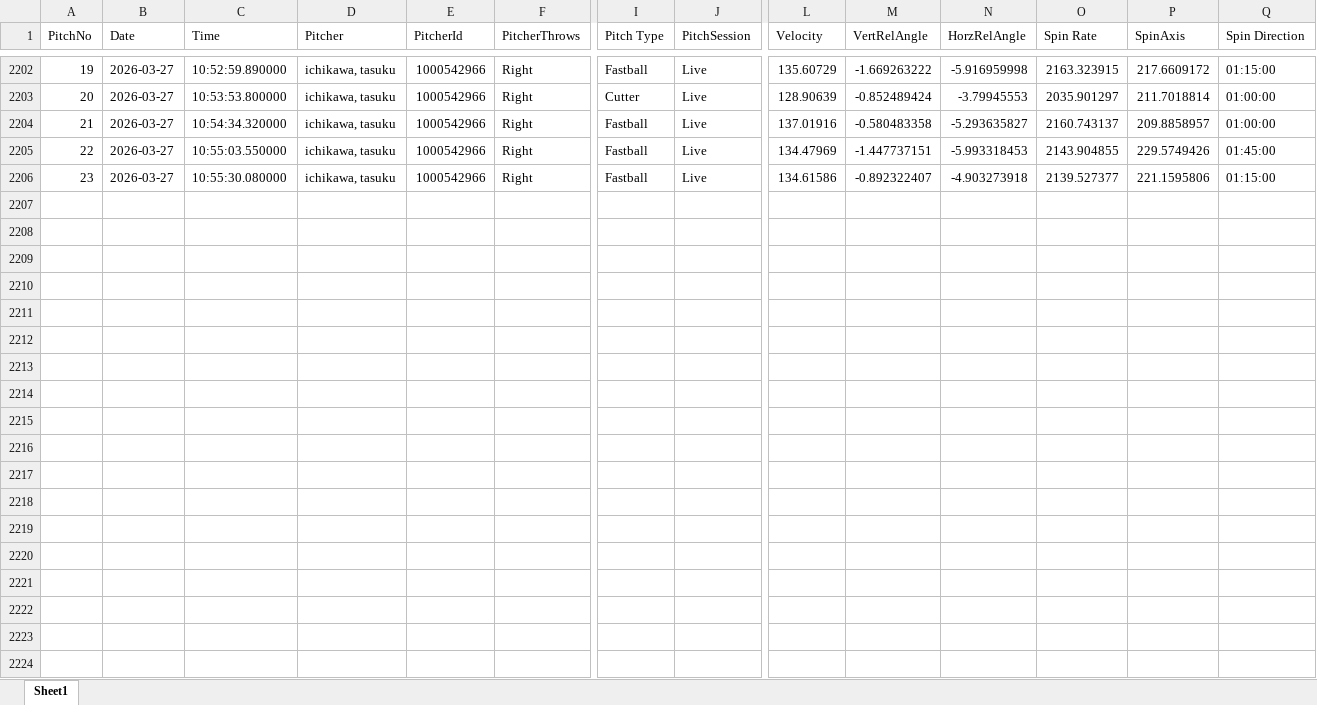
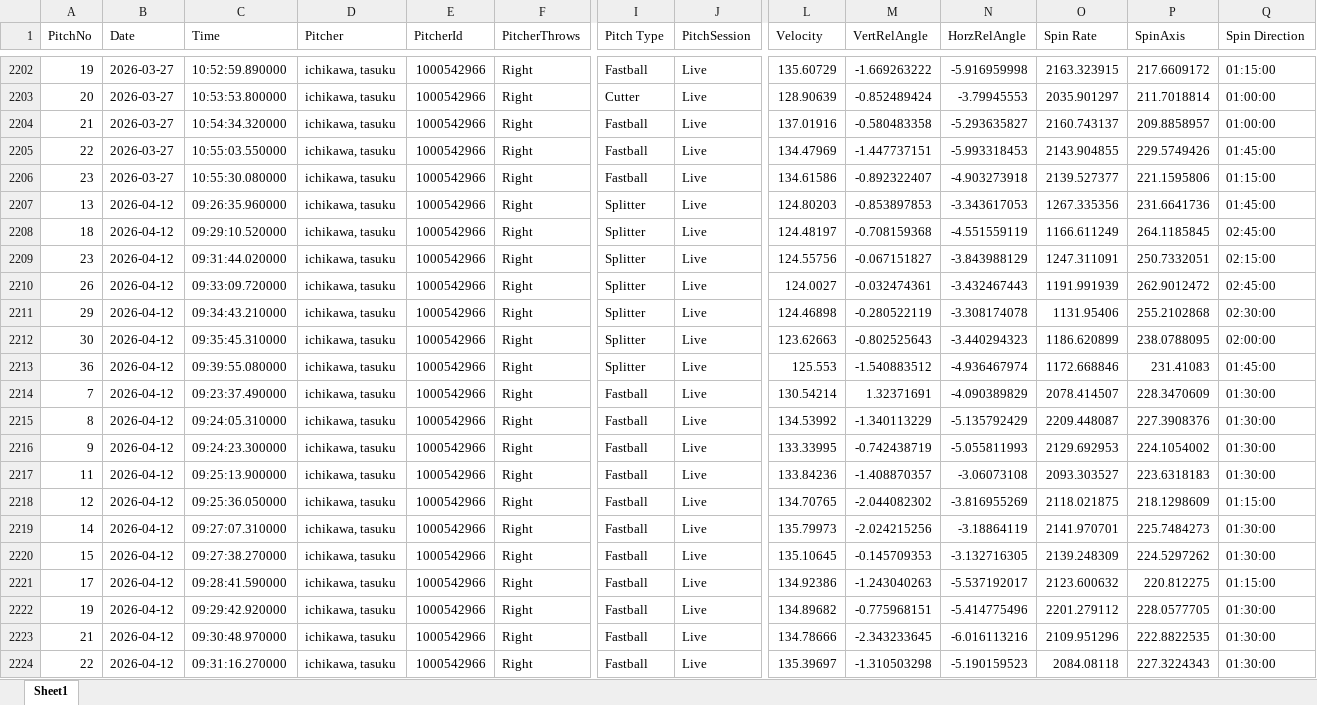
Before and after one commit to sakanatama-hub/Pitching-feedback, an Excel workbook: data/pitch_data.xlsx, sheet Sheet1, drawn as a sheet; only a part is shown, gaps mark what is left out; values as stored, in another font and other column widths than the file's, no borders; rows hold the shown columns only; the diff covers the shown part only; the diff names each change by its address in the sheet, - before the commit and + after, or states it on an @@ line.

Commit message:
Update pitch data (Attempt 1)

```diff
--- a/data/pitch_data.xlsx (sheet Sheet1)
+++ b/data/pitch_data.xlsx (sheet Sheet1)
+row 2207: 13 | 2026-04-12 | 09:26:35.960000 | ichikawa, tasuku | 1000542966 | Right | Splitter | Live | 124.80203 | -0.853897853 | -3.343617053 | 1267.335356 | 231.6641736 | 01:45:00
+row 2208: 18 | 2026-04-12 | 09:29:10.520000 | ichikawa, tasuku | 1000542966 | Right | Splitter | Live | 124.48197 | -0.708159368 | -4.551559119 | 1166.611249 | 264.1185845 | 02:45:00
+row 2209: 23 | 2026-04-12 | 09:31:44.020000 | ichikawa, tasuku | 1000542966 | Right | Splitter | Live | 124.55756 | -0.067151827 | -3.843988129 | 1247.311091 | 250.7332051 | 02:15:00
+row 2210: 26 | 2026-04-12 | 09:33:09.720000 | ichikawa, tasuku | 1000542966 | Right | Splitter | Live | 124.0027 | -0.032474361 | -3.432467443 | 1191.991939 | 262.9012472 | 02:45:00
+row 2211: 29 | 2026-04-12 | 09:34:43.210000 | ichikawa, tasuku | 1000542966 | Right | Splitter | Live | 124.46898 | -0.280522119 | -3.308174078 | 1131.95406 | 255.2102868 | 02:30:00
+row 2212: 30 | 2026-04-12 | 09:35:45.310000 | ichikawa, tasuku | 1000542966 | Right | Splitter | Live | 123.62663 | -0.802525643 | -3.440294323 | 1186.620899 | 238.0788095 | 02:00:00
+row 2213: 36 | 2026-04-12 | 09:39:55.080000 | ichikawa, tasuku | 1000542966 | Right | Splitter | Live | 125.553 | -1.540883512 | -4.936467974 | 1172.668846 | 231.41083 | 01:45:00
+row 2214: 7 | 2026-04-12 | 09:23:37.490000 | ichikawa, tasuku | 1000542966 | Right | Fastball | Live | 130.54214 | 1.32371691 | -4.090389829 | 2078.414507 | 228.3470609 | 01:30:00
+row 2215: 8 | 2026-04-12 | 09:24:05.310000 | ichikawa, tasuku | 1000542966 | Right | Fastball | Live | 134.53992 | -1.340113229 | -5.135792429 | 2209.448087 | 227.3908376 | 01:30:00
+row 2216: 9 | 2026-04-12 | 09:24:23.300000 | ichikawa, tasuku | 1000542966 | Right | Fastball | Live | 133.33995 | -0.742438719 | -5.055811993 | 2129.692953 | 224.1054002 | 01:30:00
+row 2217: 11 | 2026-04-12 | 09:25:13.900000 | ichikawa, tasuku | 1000542966 | Right | Fastball | Live | 133.84236 | -1.408870357 | -3.06073108 | 2093.303527 | 223.6318183 | 01:30:00
+row 2218: 12 | 2026-04-12 | 09:25:36.050000 | ichikawa, tasuku | 1000542966 | Right | Fastball | Live | 134.70765 | -2.044082302 | -3.816955269 | 2118.021875 | 218.1298609 | 01:15:00
+row 2219: 14 | 2026-04-12 | 09:27:07.310000 | ichikawa, tasuku | 1000542966 | Right | Fastball | Live | 135.79973 | -2.024215256 | -3.18864119 | 2141.970701 | 225.7484273 | 01:30:00
+row 2220: 15 | 2026-04-12 | 09:27:38.270000 | ichikawa, tasuku | 1000542966 | Right | Fastball | Live | 135.10645 | -0.145709353 | -3.132716305 | 2139.248309 | 224.5297262 | 01:30:00
+row 2221: 17 | 2026-04-12 | 09:28:41.590000 | ichikawa, tasuku | 1000542966 | Right | Fastball | Live | 134.92386 | -1.243040263 | -5.537192017 | 2123.600632 | 220.812275 | 01:15:00
+row 2222: 19 | 2026-04-12 | 09:29:42.920000 | ichikawa, tasuku | 1000542966 | Right | Fastball | Live | 134.89682 | -0.775968151 | -5.414775496 | 2201.279112 | 228.0577705 | 01:30:00
+row 2223: 21 | 2026-04-12 | 09:30:48.970000 | ichikawa, tasuku | 1000542966 | Right | Fastball | Live | 134.78666 | -2.343233645 | -6.016113216 | 2109.951296 | 222.8822535 | 01:30:00
+row 2224: 22 | 2026-04-12 | 09:31:16.270000 | ichikawa, tasuku | 1000542966 | Right | Fastball | Live | 135.39697 | -1.310503298 | -5.190159523 | 2084.08118 | 227.3224343 | 01:30:00
```
Also changed, not shown: 14 added rows elsewhere in this sheet.
